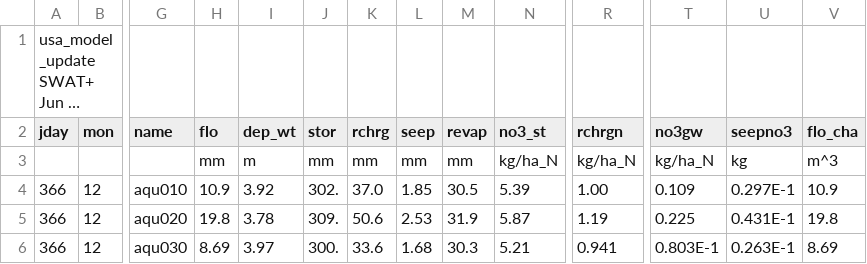
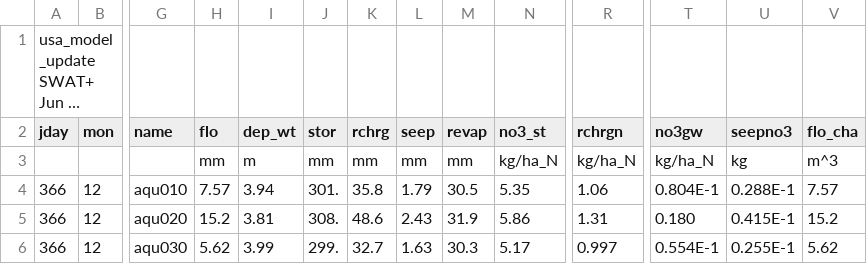
Before and after one commit to joelz575/swatplus, a CSV file: swatplus_test/Usa_Basin_model/aquifer_aa.csv, drawn as a sheet; only a part is shown, gaps mark what is left out; long unchanged cells end in …; the diff covers the shown part only; the diff names each change by its address in the sheet, - before the commit and + after, or states it on an @@ line.

```diff
--- a/swatplus_test/Usa_Basin_model/aquifer_aa.csv
+++ b/swatplus_test/Usa_Basin_model/aquifer_aa.csv
-H4 (flo): 10.9
+H4 (flo): 7.57
-I4 (dep_wt): 3.92
+I4 (dep_wt): 3.94
-J4 (stor): 302.
+J4 (stor): 301.
-K4 (rchrg): 37.0
+K4 (rchrg): 35.8
-L4 (seep): 1.85
+L4 (seep): 1.79
-N4 (no3_st): 5.39
+N4 (no3_st): 5.35
-R4 (rchrgn): 1.00
+R4 (rchrgn): 1.06
-T4 (no3gw): 0.109
+T4 (no3gw): 0.804E-1
-U4 (seepno3): 0.297E-1
+U4 (seepno3): 0.288E-1
-V4 (flo_cha): 10.9
+V4 (flo_cha): 7.57
-H5 (flo): 19.8
+H5 (flo): 15.2
-I5 (dep_wt): 3.78
+I5 (dep_wt): 3.81
-J5 (stor): 309.
+J5 (stor): 308.
-K5 (rchrg): 50.6
+K5 (rchrg): 48.6
-L5 (seep): 2.53
+L5 (seep): 2.43
-N5 (no3_st): 5.87
+N5 (no3_st): 5.86
-R5 (rchrgn): 1.19
+R5 (rchrgn): 1.31
-T5 (no3gw): 0.225
+T5 (no3gw): 0.180
-U5 (seepno3): 0.431E-1
+U5 (seepno3): 0.415E-1
-V5 (flo_cha): 19.8
+V5 (flo_cha): 15.2
-H6 (flo): 8.69
+H6 (flo): 5.62
-I6 (dep_wt): 3.97
+I6 (dep_wt): 3.99
-J6 (stor): 300.
+J6 (stor): 299.
-K6 (rchrg): 33.6
+K6 (rchrg): 32.7
-L6 (seep): 1.68
+L6 (seep): 1.63
-N6 (no3_st): 5.21
+N6 (no3_st): 5.17
-R6 (rchrgn): 0.941
+R6 (rchrgn): 0.997
-T6 (no3gw): 0.803E-1
+T6 (no3gw): 0.554E-1
-U6 (seepno3): 0.263E-1
+U6 (seepno3): 0.255E-1
-V6 (flo_cha): 8.69
+V6 (flo_cha): 5.62
```
Also changed, not shown: 79 edited cells elsewhere in this file, swatplus_test/Usa_Basin_model/basin_aqu_aa.csv, swatplus_test/Usa_Basin_model/basin_nb_aa.csv, 12 other files.
